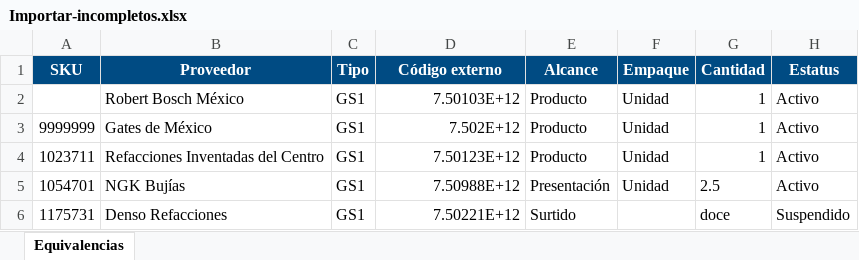
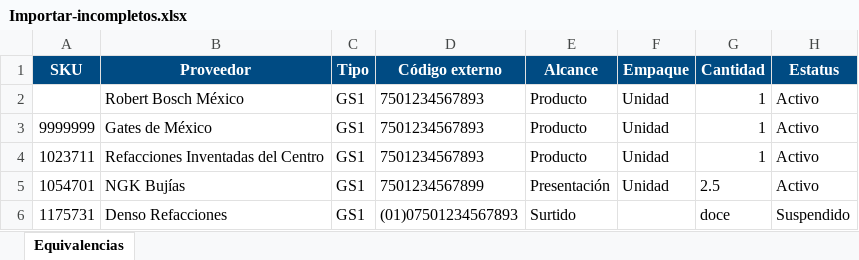
Before and after one commit to BanIIsh28/Productos-OEM, an Excel workbook: ejemplos/Importar-incompletos.xlsx, sheet Equivalencias, drawn as a sheet; values as stored, in another font and other column widths than the file's, no borders; the diff names each change by its address in the sheet, - before the commit and + after, or states it on an @@ line.

```diff
--- a/ejemplos/Importar-incompletos.xlsx (sheet Equivalencias)
+++ b/ejemplos/Importar-incompletos.xlsx (sheet Equivalencias)
-D2 (Código externo): 7.50103E+12
+D2 (Código externo): 7501234567893
-D3 (Código externo): 7.502E+12
+D3 (Código externo): 7501234567893
-D4 (Código externo): 7.50123E+12
+D4 (Código externo): 7501234567893
-D5 (Código externo): 7.50988E+12
+D5 (Código externo): 7501234567899
-D6 (Código externo): 7.50221E+12
+D6 (Código externo): (01)07501234567893
```
Also changed, not shown: ejemplos/Importar-correctos.xlsx, 6 other files.
